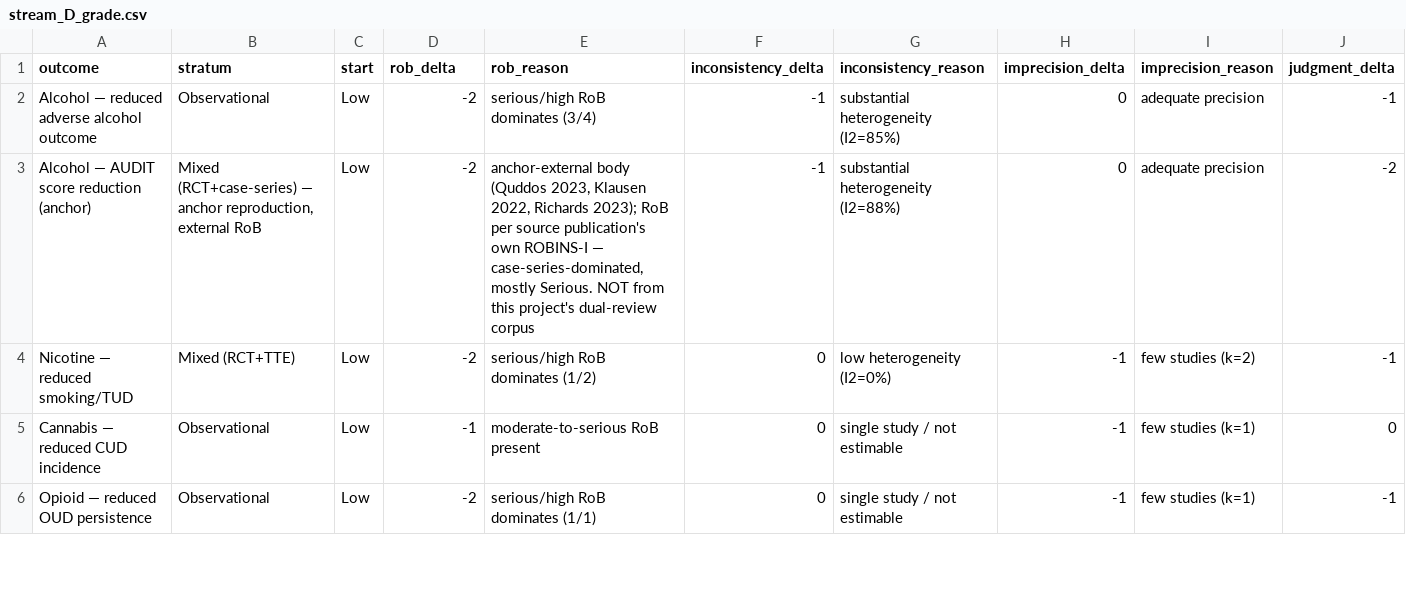
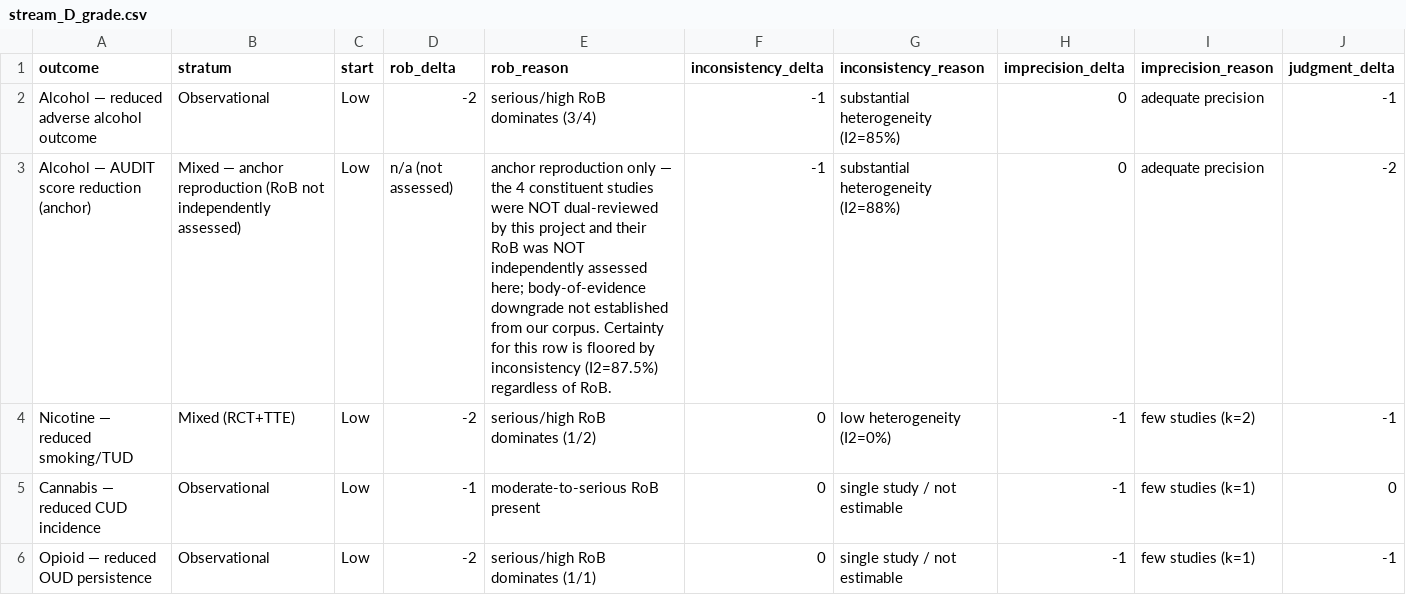
Before and after one commit to dafraile/glp1-neuropsych-safety, a CSV file: results/stream_D_grade.csv, drawn as a sheet; only a part is shown; the diff names each change by its address in the sheet, - before the commit and + after, or states it on an @@ line.

Commit message:
Stream D anchor GRADE row: remove unverified RoB claims
Prior fix introduced specifics (per-study designs, source paper's own ROBINS-I
ratings) that were never actually read from the Eshraghi PDF. Replace with honest
provenance: the anchor's 4 constituent studies were NOT dual-reviewed by this
project and their RoB was not independently assessed; rob_delta set to
'n/a (not assessed)'. Row certainty remains Very low, floored by inconsistency.

```diff
--- a/results/stream_D_grade.csv
+++ b/results/stream_D_grade.csv
-B3 (stratum): Mixed (RCT+case-series) — anchor reproduction, external RoB
+B3 (stratum): Mixed — anchor reproduction (RoB not independently assessed)
-D3 (rob_delta): -2
+D3 (rob_delta): n/a (not assessed)
-E3 (rob_reason): anchor-external body (Quddos 2023, Klausen 2022, Richards 2023); RoB per source publication's own ROBINS-I — case-series-dominated, mostly Serious. NOT from this project's dual-review corpus
+E3 (rob_reason): anchor reproduction only — the 4 constituent studies were NOT dual-reviewed by this project and their RoB was NOT independently assessed here; body-of-evidence downgrade not established from our corpus. Certainty for this row is floored by inconsistency (I2=87.5%) regardless of RoB.
```
